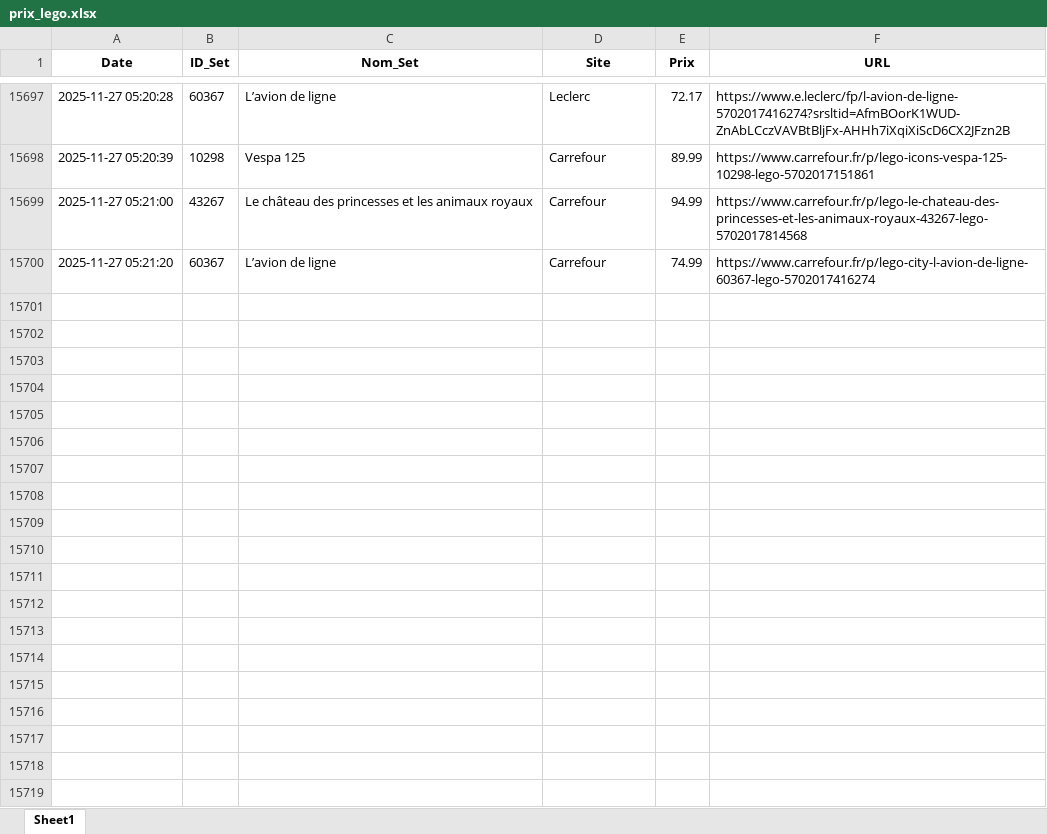
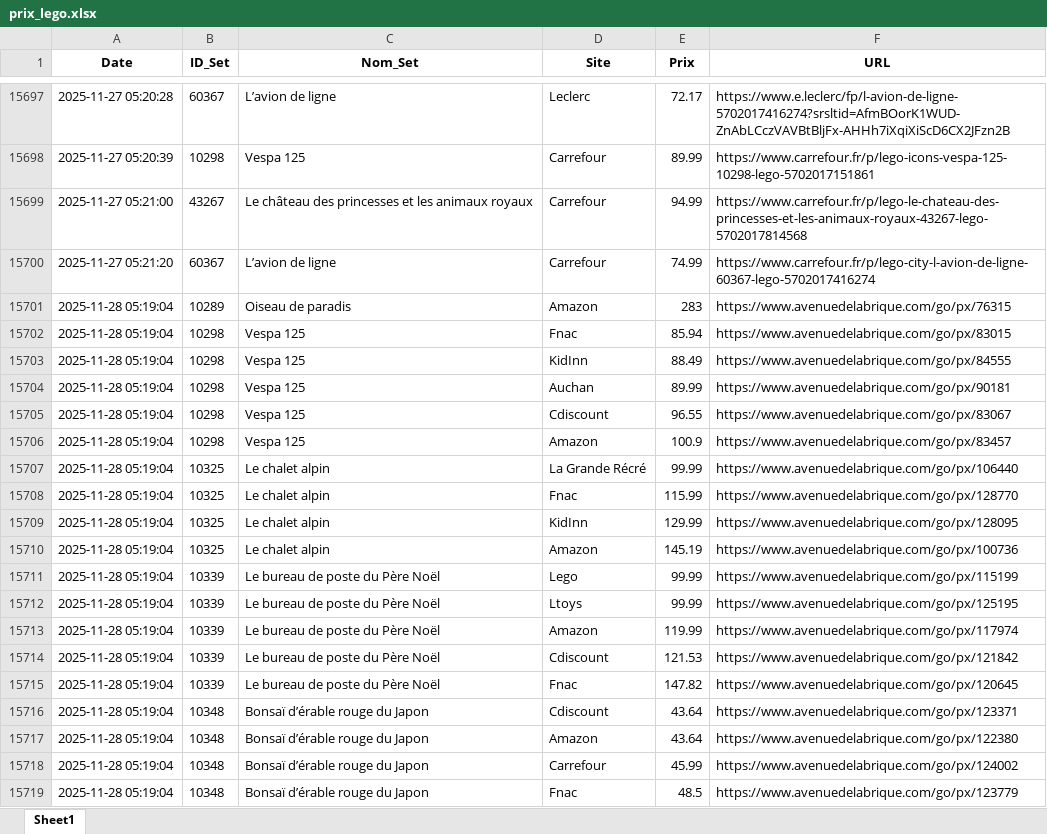
Before and after one commit to Aktawind/lego-price-tracker, an Excel workbook: prix_lego.xlsx, sheet Sheet1, drawn as a sheet; only a part is shown, gaps mark what is left out; values as stored, in another font and other column widths than the file's, no borders; the diff covers the shown part only; the diff names each change by its address in the sheet, - before the commit and + after, or states it on an @@ line.

```diff
--- a/prix_lego.xlsx (sheet Sheet1)
+++ b/prix_lego.xlsx (sheet Sheet1)
+row 15701: 2025-11-28 05:19:04 | 10289 | Oiseau de paradis | Amazon | 283 | https://www.avenuedelabrique.com/go/px/76315
+row 15702: 2025-11-28 05:19:04 | 10298 | Vespa 125 | Fnac | 85.94 | https://www.avenuedelabrique.com/go/px/83015
+row 15703: 2025-11-28 05:19:04 | 10298 | Vespa 125 | KidInn | 88.49 | https://www.avenuedelabrique.com/go/px/84555
+row 15704: 2025-11-28 05:19:04 | 10298 | Vespa 125 | Auchan | 89.99 | https://www.avenuedelabrique.com/go/px/90181
+row 15705: 2025-11-28 05:19:04 | 10298 | Vespa 125 | Cdiscount | 96.55 | https://www.avenuedelabrique.com/go/px/83067
+row 15706: 2025-11-28 05:19:04 | 10298 | Vespa 125 | Amazon | 100.9 | https://www.avenuedelabrique.com/go/px/83457
+row 15707: 2025-11-28 05:19:04 | 10325 | Le chalet alpin | La Grande Récré | 99.99 | https://www.avenuedelabrique.com/go/px/106440
+row 15708: 2025-11-28 05:19:04 | 10325 | Le chalet alpin | Fnac | 115.99 | https://www.avenuedelabrique.com/go/px/128770
+row 15709: 2025-11-28 05:19:04 | 10325 | Le chalet alpin | KidInn | 129.99 | https://www.avenuedelabrique.com/go/px/128095
+row 15710: 2025-11-28 05:19:04 | 10325 | Le chalet alpin | Amazon | 145.19 | https://www.avenuedelabrique.com/go/px/100736
+row 15711: 2025-11-28 05:19:04 | 10339 | Le bureau de poste du Père Noël | Lego | 99.99 | https://www.avenuedelabrique.com/go/px/115199
+row 15712: 2025-11-28 05:19:04 | 10339 | Le bureau de poste du Père Noël | Ltoys | 99.99 | https://www.avenuedelabrique.com/go/px/125195
+row 15713: 2025-11-28 05:19:04 | 10339 | Le bureau de poste du Père Noël | Amazon | 119.99 | https://www.avenuedelabrique.com/go/px/117974
+row 15714: 2025-11-28 05:19:04 | 10339 | Le bureau de poste du Père Noël | Cdiscount | 121.53 | https://www.avenuedelabrique.com/go/px/121842
+row 15715: 2025-11-28 05:19:04 | 10339 | Le bureau de poste du Père Noël | Fnac | 147.82 | https://www.avenuedelabrique.com/go/px/120645
+row 15716: 2025-11-28 05:19:04 | 10348 | Bonsaï d’érable rouge du Japon | Cdiscount | 43.64 | https://www.avenuedelabrique.com/go/px/123371
+row 15717: 2025-11-28 05:19:04 | 10348 | Bonsaï d’érable rouge du Japon | Amazon | 43.64 | https://www.avenuedelabrique.com/go/px/122380
+row 15718: 2025-11-28 05:19:04 | 10348 | Bonsaï d’érable rouge du Japon | Carrefour | 45.99 | https://www.avenuedelabrique.com/go/px/124002
+row 15719: 2025-11-28 05:19:04 | 10348 | Bonsaï d’érable rouge du Japon | Fnac | 48.5 | https://www.avenuedelabrique.com/go/px/123779
```
Also changed, not shown: 114 added rows elsewhere in this sheet, 2 other files.
